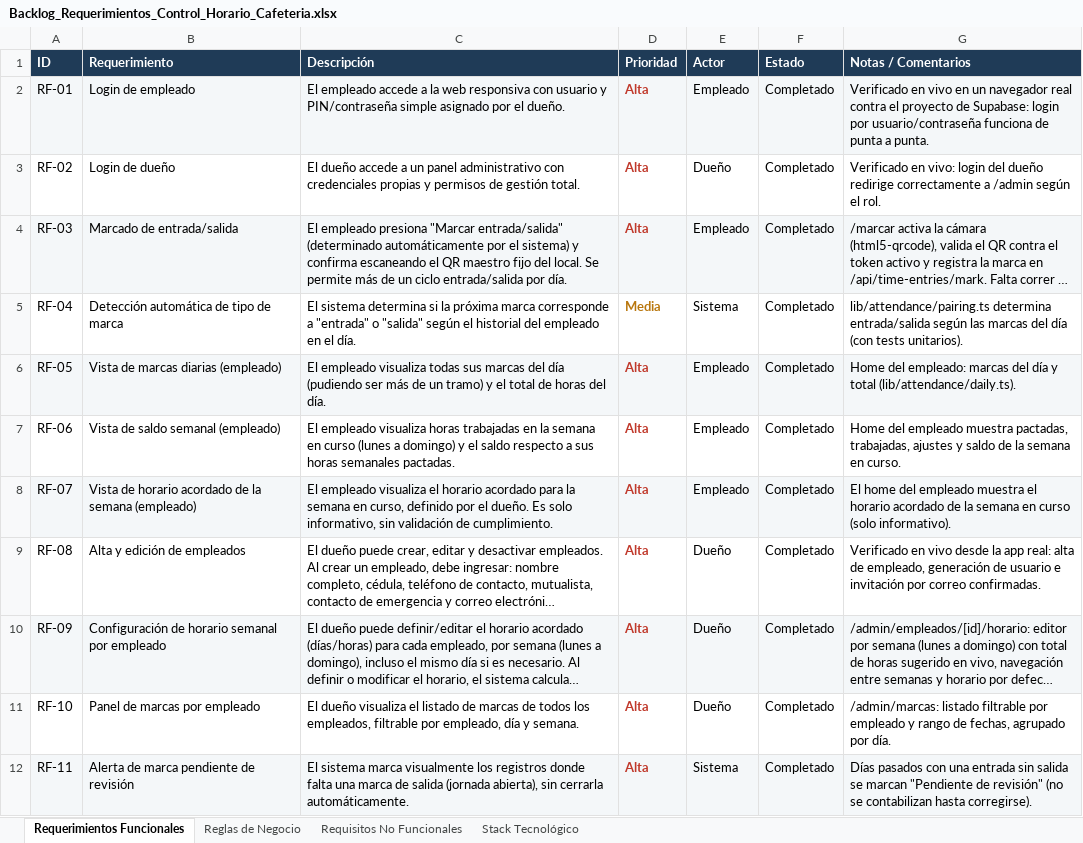
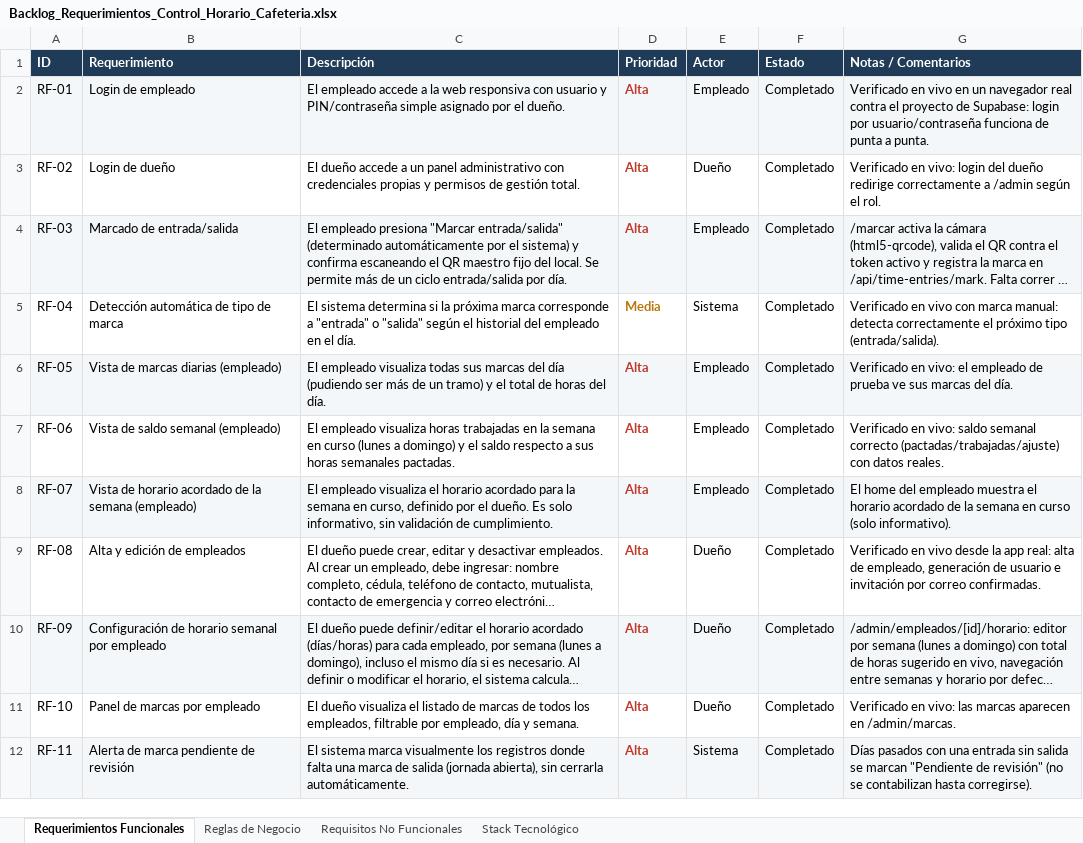
Before and after one commit to spesce2023/control-horario-resurge, an Excel workbook: Backlog_Requerimientos_Control_Horario_Cafeteria.xlsx, sheet Requerimientos Funcionales, drawn as a sheet; only a part is shown; long unchanged cells end in …; values as stored, in another font and other column widths than the file's, no borders; charts and pictures not drawn; the diff covers the shown part only; the diff names each change by its address in the sheet, - before the commit and + after, or states it on an @@ line.

Commit message:
Fix RF-16: el reporte mensual perdía la semana en curso a mitad de mes
Con datos reales (empleados de prueba) se detectó que el reporte de
julio mostraba 0 horas trabajadas y 0 en ajustes para todas las
semanas, aunque había marcas y un ajuste cargados ese mismo día. Causa:
la semana en curso empezaba un lunes de junio, y la regla "cada semana
se asigna al mes de su lunes" la excluía por completo del reporte de
julio (quedaba fuera de los dos meses).

lib/reports/monthly-math.ts: weeksStartingInMonth -> weeksOverlappingMonth,
incluye toda semana que se superpone con el mes pedido, no solo las que
empiezan en él. La semana límite puede aparecer en los reportes de dos
meses consecutivos (con sus fechas exactas en la etiqueta), pero nunca
desaparece. Tests actualizados para cubrir el caso de superposición.

Se agrega ESTADO_PRUEBAS.md: documento de seguimiento de qué se probó
en vivo (no solo qué está implementado), separado del backlog de
desarrollo. Se crearon 3 empleados de prueba directamente (sin
invitación por correo, para no volver a chocar con el límite de envíos)
para validar marcado manual, saldo semanal, ajustes y el reporte.

Backlog: RF-04, RF-05, RF-06, RF-10, RF-12, RF-13, RF-14, RF-15, RF-16
y RF-18 actualizados con lo verificado en vivo.

```diff
--- a/Backlog_Requerimientos_Control_Horario_Cafeteria.xlsx (sheet Requerimientos Funcionales)
+++ b/Backlog_Requerimientos_Control_Horario_Cafeteria.xlsx (sheet Requerimientos Funcionales)
-G5 (Notas / Comentarios): lib/attendance/pairing.ts determina entrada/salida según las marcas del día (con tests unitarios).
+G5 (Notas / Comentarios): Verificado en vivo con marca manual: detecta correctamente el próximo tipo (entrada/salida).
-G6 (Notas / Comentarios): Home del empleado: marcas del día y total (lib/attendance/daily.ts).
+G6 (Notas / Comentarios): Verificado en vivo: el empleado de prueba ve sus marcas del día.
-G7 (Notas / Comentarios): Home del empleado muestra pactadas, trabajadas, ajustes y saldo de la semana en curso.
+G7 (Notas / Comentarios): Verificado en vivo: saldo semanal correcto (pactadas/trabajadas/ajuste) con datos reales.
-G11 (Notas / Comentarios): /admin/marcas: listado filtrable por empleado y rango de fechas, agrupado por día.
+G11 (Notas / Comentarios): Verificado en vivo: las marcas aparecen en /admin/marcas.
```
Also changed, not shown: 6 edited cells elsewhere in this sheet, 4 other files.
